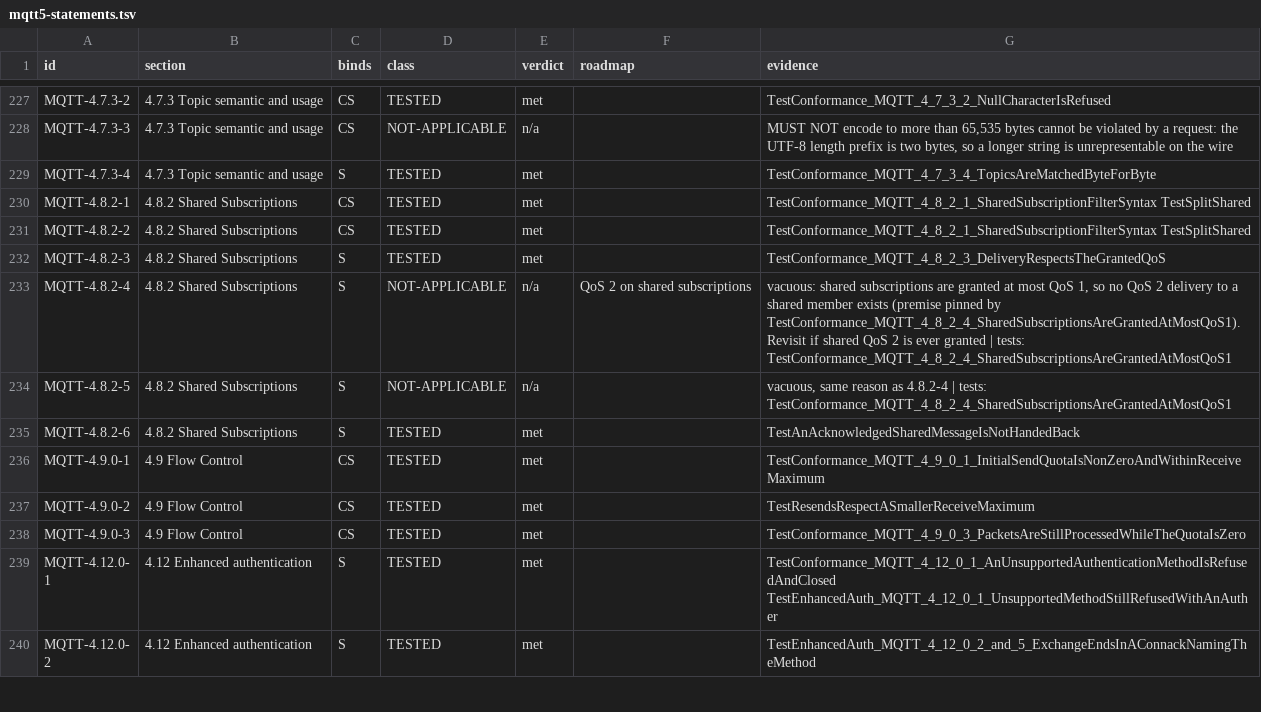
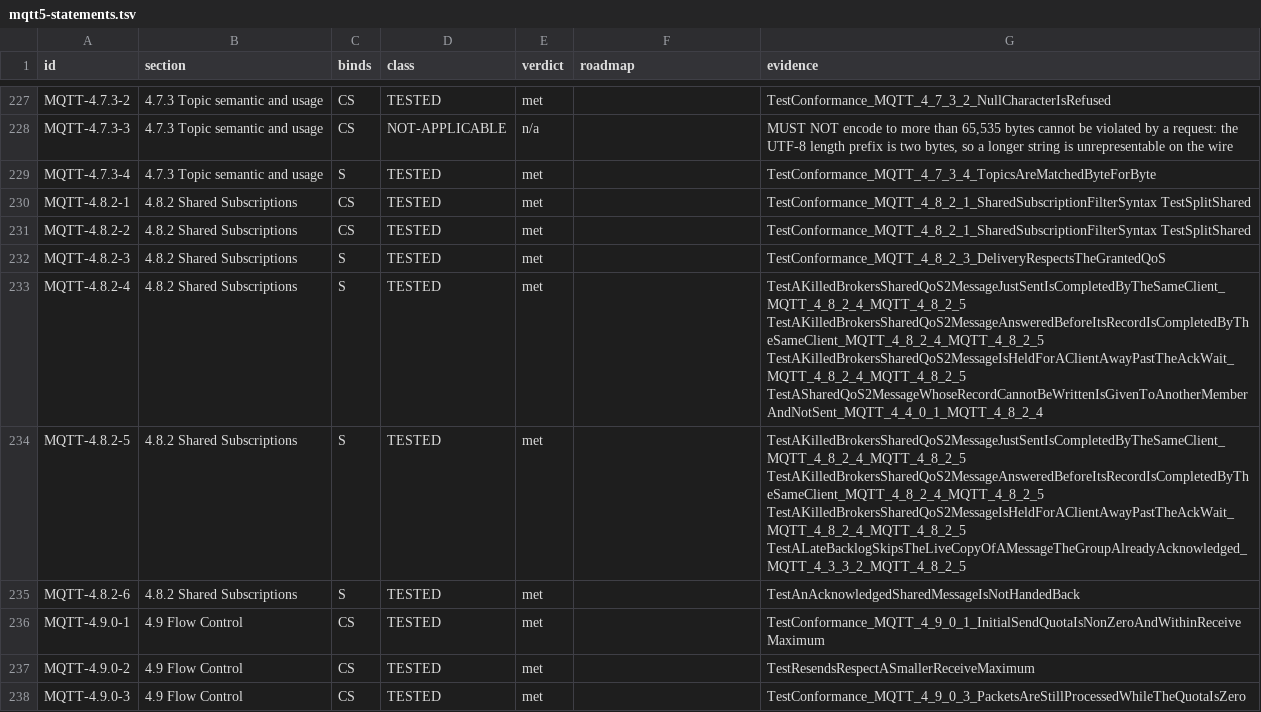
Before and after one commit to taumatix/natsmqtt5, a TSV file: conformance/mqtt5-statements.tsv, drawn as a sheet; only a part is shown, gaps mark what is left out; the shorter side is filled out with more unchanged rows.

```diff
--- a/conformance/mqtt5-statements.tsv
+++ b/conformance/mqtt5-statements.tsv
@@ -232,4 +232,4 @@ MQTT-4.8.2-2	4.8.2 Shared Subscriptions	CS	TESTED	met		TestConformance_MQTT_4_8_
 MQTT-4.8.2-3	4.8.2 Shared Subscriptions	S	TESTED	met		TestConformance_MQTT_4_8_2_3_DeliveryRespectsTheGrantedQoS
-MQTT-4.8.2-4	4.8.2 Shared Subscriptions	S	NOT-APPLICABLE	n/a	QoS 2 on shared subscriptions	vacuous: shared subscriptions are granted at most QoS 1, so no QoS 2 delivery to a shared member exists (premise pinned by TestConformance_MQTT_4_8_2_4_SharedSubscriptionsAreGrantedAtMostQoS1). Revisit if shared QoS 2 is ever granted | tests: TestConformance_MQTT_4_8_2_4_SharedSubscriptionsAreGrantedAtMostQoS1
-MQTT-4.8.2-5	4.8.2 Shared Subscriptions	S	NOT-APPLICABLE	n/a		vacuous, same reason as 4.8.2-4 | tests: TestConformance_MQTT_4_8_2_4_SharedSubscriptionsAreGrantedAtMostQoS1
+MQTT-4.8.2-4	4.8.2 Shared Subscriptions	S	TESTED	met		TestAKilledBrokersSharedQoS2MessageJustSentIsCompletedByTheSameClient_MQTT_4_8_2_4_MQTT_4_8_2_5 TestAKilledBrokersSharedQoS2MessageAnsweredBeforeItsRecordIsCompletedByTheSameClient_MQTT_4_8_2_4_MQTT_4_8_2_5 TestAKilledBrokersSharedQoS2MessageIsHeldForAClientAwayPastTheAckWait_MQTT_4_8_2_4_MQTT_4_8_2_5 TestASharedQoS2MessageWhoseRecordCannotBeWrittenIsGivenToAnotherMemberAndNotSent_MQTT_4_4_0_1_MQTT_4_8_2_4
+MQTT-4.8.2-5	4.8.2 Shared Subscriptions	S	TESTED	met		TestAKilledBrokersSharedQoS2MessageJustSentIsCompletedByTheSameClient_MQTT_4_8_2_4_MQTT_4_8_2_5 TestAKilledBrokersSharedQoS2MessageAnsweredBeforeItsRecordIsCompletedByTheSameClient_MQTT_4_8_2_4_MQTT_4_8_2_5 TestAKilledBrokersSharedQoS2MessageIsHeldForAClientAwayPastTheAckWait_MQTT_4_8_2_4_MQTT_4_8_2_5 TestALateBacklogSkipsTheLiveCopyOfAMessageTheGroupAlreadyAcknowledged_MQTT_4_3_3_2_MQTT_4_8_2_5
 MQTT-4.8.2-6	4.8.2 Shared Subscriptions	S	TESTED	met		TestAnAcknowledgedSharedMessageIsNotHandedBack
```
Also changed, not shown: 2 other files.
